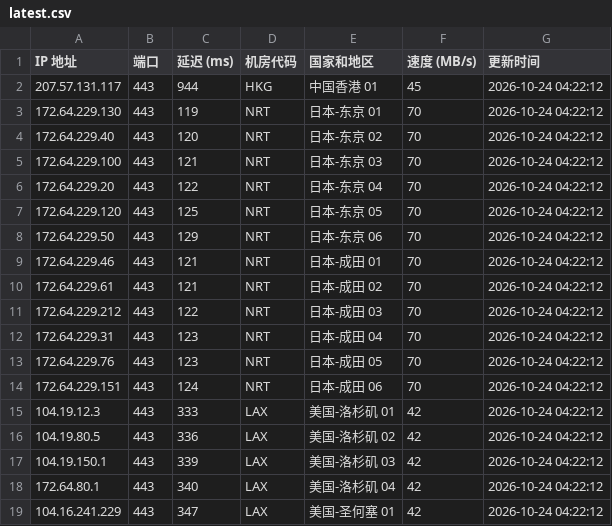
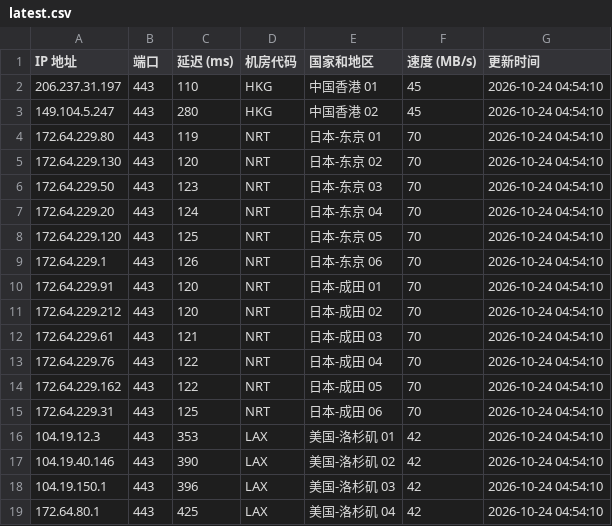
Before and after one commit to lizhiwei0608/router, a CSV file: latest.csv, drawn as a sheet; only a part is shown; the diff covers the shown part only.

```diff
--- a/latest.csv
+++ b/latest.csv
@@ -1,19 +1,19 @@
 IP 地址,端口,延迟 (ms),机房代码,国家和地区,速度 (MB/s),更新时间
-207.57.131.117,443,944,HKG,中国香港 01,45,2026-10-24 04:22:12
-172.64.229.130,443,119,NRT,日本-东京 01,70,2026-10-24 04:22:12
-172.64.229.40,443,120,NRT,日本-东京 02,70,2026-10-24 04:22:12
-172.64.229.100,443,121,NRT,日本-东京 03,70,2026-10-24 04:22:12
-172.64.229.20,443,122,NRT,日本-东京 04,70,2026-10-24 04:22:12
-172.64.229.120,443,125,NRT,日本-东京 05,70,2026-10-24 04:22:12
-172.64.229.50,443,129,NRT,日本-东京 06,70,2026-10-24 04:22:12
-172.64.229.46,443,121,NRT,日本-成田 01,70,2026-10-24 04:22:12
-172.64.229.61,443,121,NRT,日本-成田 02,70,2026-10-24 04:22:12
-172.64.229.212,443,122,NRT,日本-成田 03,70,2026-10-24 04:22:12
-172.64.229.31,443,123,NRT,日本-成田 04,70,2026-10-24 04:22:12
-172.64.229.76,443,123,NRT,日本-成田 05,70,2026-10-24 04:22:12
-172.64.229.151,443,124,NRT,日本-成田 06,70,2026-10-24 04:22:12
-104.19.12.3,443,333,LAX,美国-洛杉矶 01,42,2026-10-24 04:22:12
-104.19.80.5,443,336,LAX,美国-洛杉矶 02,42,2026-10-24 04:22:12
-104.19.150.1,443,339,LAX,美国-洛杉矶 03,42,2026-10-24 04:22:12
-172.64.80.1,443,340,LAX,美国-洛杉矶 04,42,2026-10-24 04:22:12
-104.16.241.229,443,347,LAX,美国-圣何塞 01,42,2026-10-24 04:22:12
+206.237.31.197,443,110,HKG,中国香港 01,45,2026-10-24 04:54:10
+149.104.5.247,443,280,HKG,中国香港 02,45,2026-10-24 04:54:10
+172.64.229.80,443,119,NRT,日本-东京 01,70,2026-10-24 04:54:10
+172.64.229.130,443,120,NRT,日本-东京 02,70,2026-10-24 04:54:10
+172.64.229.50,443,123,NRT,日本-东京 03,70,2026-10-24 04:54:10
+172.64.229.20,443,124,NRT,日本-东京 04,70,2026-10-24 04:54:10
+172.64.229.120,443,125,NRT,日本-东京 05,70,2026-10-24 04:54:10
+172.64.229.1,443,126,NRT,日本-东京 06,70,2026-10-24 04:54:10
+172.64.229.91,443,120,NRT,日本-成田 01,70,2026-10-24 04:54:10
+172.64.229.212,443,120,NRT,日本-成田 02,70,2026-10-24 04:54:10
+172.64.229.61,443,121,NRT,日本-成田 03,70,2026-10-24 04:54:10
+172.64.229.76,443,122,NRT,日本-成田 04,70,2026-10-24 04:54:10
+172.64.229.162,443,122,NRT,日本-成田 05,70,2026-10-24 04:54:10
+172.64.229.31,443,125,NRT,日本-成田 06,70,2026-10-24 04:54:10
+104.19.12.3,443,353,LAX,美国-洛杉矶 01,42,2026-10-24 04:54:10
+104.19.40.146,443,390,LAX,美国-洛杉矶 02,42,2026-10-24 04:54:10
+104.19.150.1,443,396,LAX,美国-洛杉矶 03,42,2026-10-24 04:54:10
+172.64.80.1,443,425,LAX,美国-洛杉矶 04,42,2026-10-24 04:54:10
```
Also changed, not shown: 2 added rows, 1 removed row and 14 edited cells elsewhere in this file, 1 other file.
